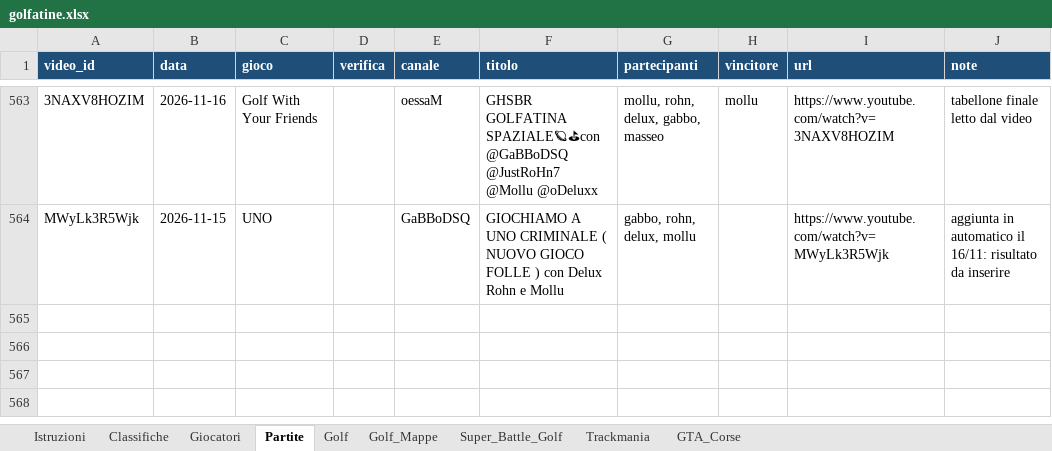
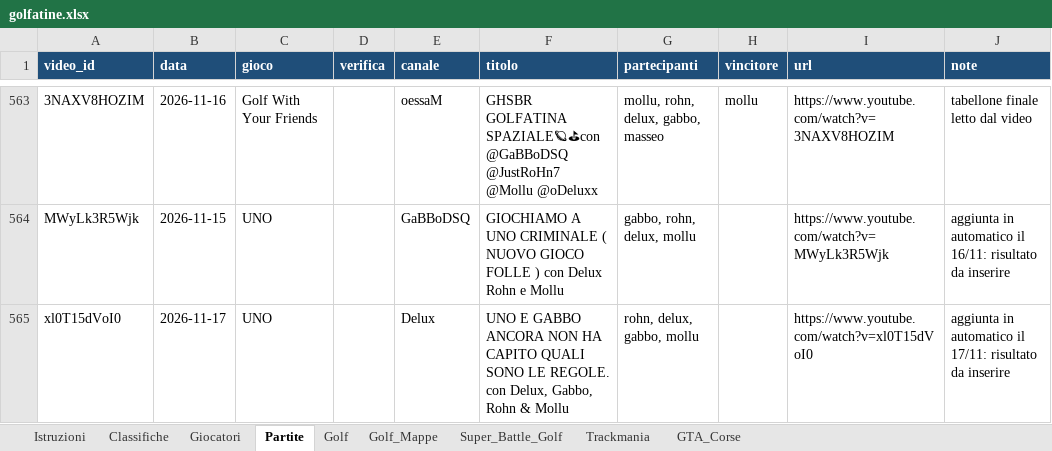
Before and after one commit to mattimatteo02-beep/golfatine, an Excel workbook: data/golfatine.xlsx, sheet Partite, drawn as a sheet; only a part is shown, gaps mark what is left out; values as stored, in another font and other column widths than the file's, no borders; the diff names each change by its address in the sheet, - before the commit and + after, or states it on an @@ line.

```diff
--- a/data/golfatine.xlsx (sheet Partite)
+++ b/data/golfatine.xlsx (sheet Partite)
+row 565: xl0T15dVoI0 | 2026-11-17 | UNO |  | Delux | UNO E GABBO ANCORA NON HA CAPITO QUALI SONO LE REGOLE. con Delux, Gabbo, Rohn & Mollu | rohn, delux, gabbo, mollu |  | https://www.youtube.com/watch?v=xl0T15dVoI0 | aggiunta in automatico il 17/11: risultato da inserire
```
Also changed, not shown: 2 other files.
